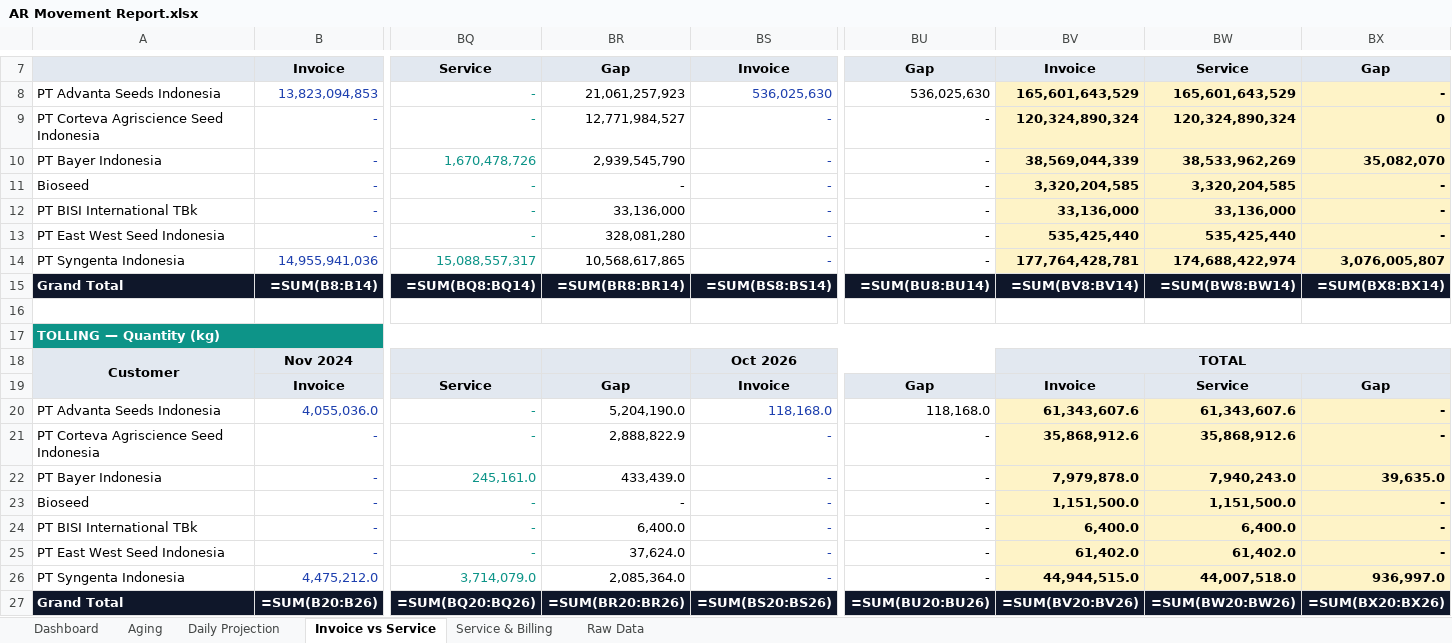
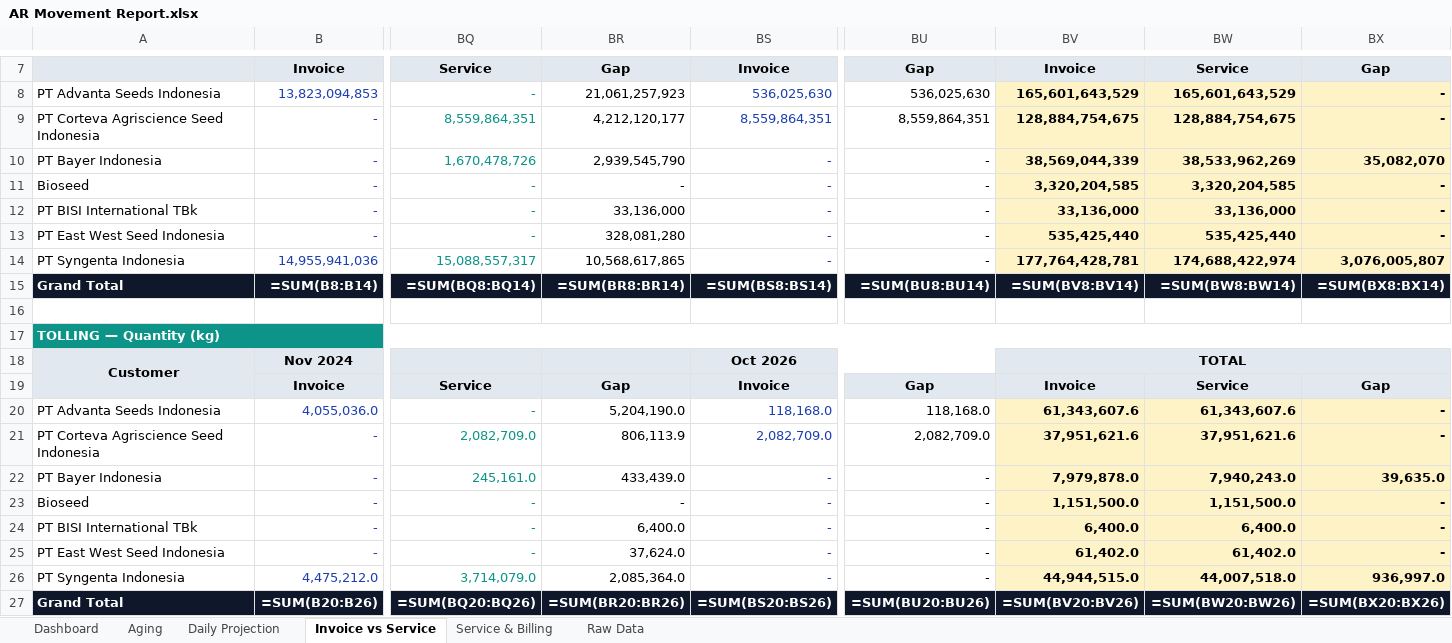
Before and after one commit to finmanagerindonesia-dev/psi-ar-dashboard, an Excel workbook: AR Movement Report.xlsx, sheet Invoice vs Service, drawn as a sheet; only a part is shown, gaps mark what is left out; values as stored, in another font and other column widths than the file's, no borders; formulas without a stored value are shown as written; the diff names each change by its address in the sheet, - before the commit and + after, or states it on an @@ line.

```diff
--- a/AR Movement Report.xlsx (sheet Invoice vs Service)
+++ b/AR Movement Report.xlsx (sheet Invoice vs Service)
-BQ9: -
+BQ9: 8,559,864,351
-BR9: 12,771,984,527
+BR9: 4,212,120,177
-BS9: -
+BS9: 8,559,864,351
-BU9: -
+BU9: 8,559,864,351
-BV9: 120,324,890,324
+BV9: 128,884,754,675
-BW9: 120,324,890,324
+BW9: 128,884,754,675
-BX9: 0
+BX9: -
-BQ21: -
+BQ21: 2,082,709.0
-BR21: 2,888,822.9
+BR21: 806,113.9
-BS21: -
+BS21: 2,082,709.0
-BU21: -
+BU21: 2,082,709.0
-BV21: 35,868,912.6
+BV21: 37,951,621.6
-BW21: 35,868,912.6
+BW21: 37,951,621.6
```
Also changed, not shown: sheet Daily Projection, sheet Raw Data, sheet Dashboard, sheet Service & Billing, sheet Aging.
